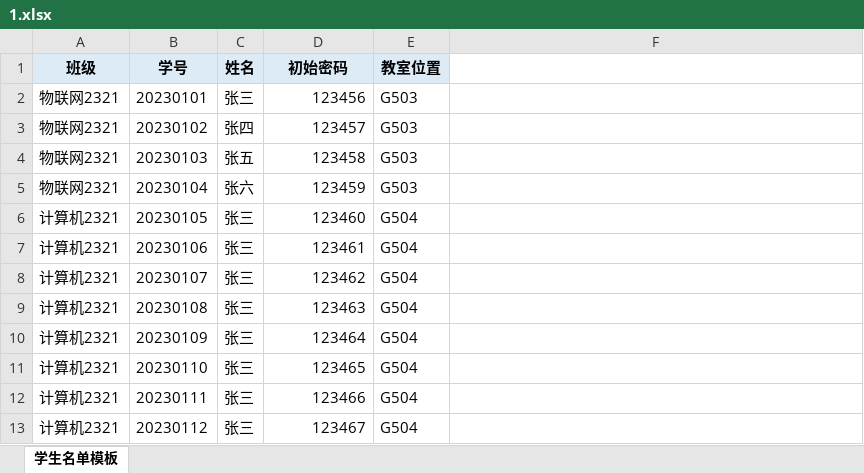
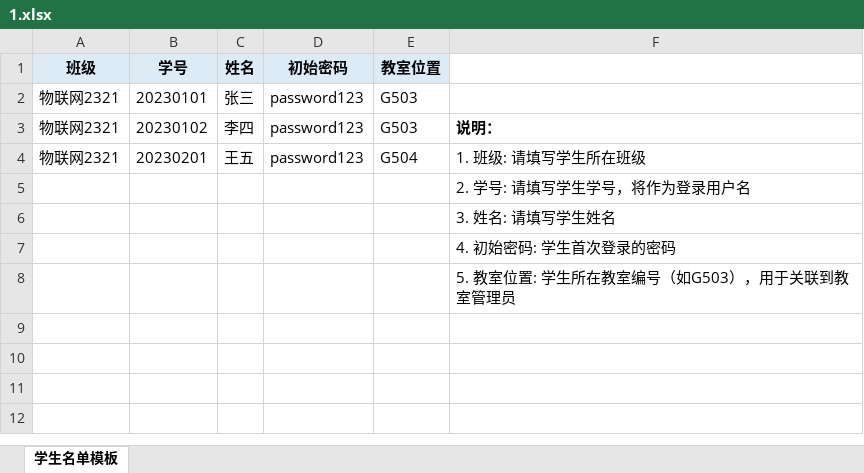
Before and after one commit to 1273457900/Evening-Study-Attendance-System, an Excel workbook: uploads/excel/1.xlsx, sheet 学生名单模板, drawn as a sheet; values as stored, in another font and other column widths than the file's, no borders; removed rows and columns are numbered as before the commit, all else as after; the diff names each change by its address in the sheet, - before the commit and + after, or states it on an @@ line.

```diff
--- a/uploads/excel/1.xlsx (sheet 学生名单模板)
+++ b/uploads/excel/1.xlsx (sheet 学生名单模板)
-D2 (初始密码): 123456
+D2 (初始密码): password123
-C3 (姓名): 张四
+C3 (姓名): 李四
-D3 (初始密码): 123457
+D3 (初始密码): password123
-F3: (empty)
+F3: 说明：
-row 4: 物联网2321 | 20230103 | 张五 | 123458 | G503
-row 5: 物联网2321 | 20230104 | 张六 | 123459 | G503
-row 6: 计算机2321 | 20230105 | 张三 | 123460 | G504
-row 7: 计算机2321 | 20230106 | 张三 | 123461 | G504
-row 8: 计算机2321 | 20230107 | 张三 | 123462 | G504
-row 9: 计算机2321 | 20230108 | 张三 | 123463 | G504
-row 10: 计算机2321 | 20230109 | 张三 | 123464 | G504
-row 11: 计算机2321 | 20230110 | 张三 | 123465 | G504
-row 12: 计算机2321 | 20230111 | 张三 | 123466 | G504
-row 13: 计算机2321 | 20230112 | 张三 | 123467 | G504
+row 4: 物联网2321 | 20230201 | 王五 | password123 | G504 | 1. 班级: 请填写学生所在班级
+row 5:  |  |  |  |  | 2. 学号: 请填写学生学号，将作为登录用户名
+row 6:  |  |  |  |  | 3. 姓名: 请填写学生姓名
+row 7:  |  |  |  |  | 4. 初始密码: 学生首次登录的密码
+row 8:  |  |  |  |  | 5. 教室位置: 学生所在教室编号（如G503），用于关联到教室管理员
```
Also changed, not shown: 3 other files.
